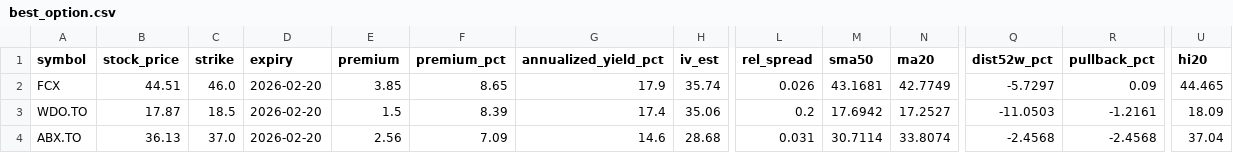
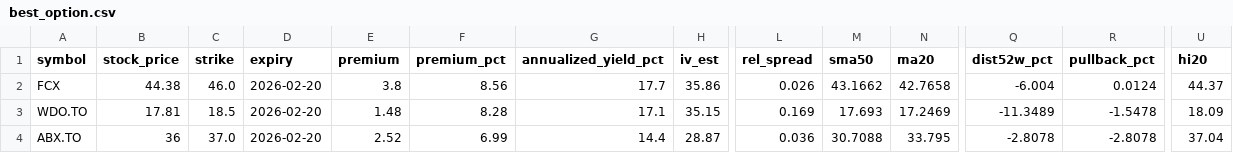
Before and after one commit to mingchen112001-crypto/csv-dashboard, a CSV file: data/best_option.csv, drawn as a sheet; only a part is shown, gaps mark what is left out; the diff covers the shown part only; the diff names each change by its address in the sheet, - before the commit and + after, or states it on an @@ line.

```diff
--- a/data/best_option.csv
+++ b/data/best_option.csv
-B2 (stock_price): 44.51
+B2 (stock_price): 44.38
-E2 (premium): 3.85
+E2 (premium): 3.8
-F2 (premium_pct): 8.65
+F2 (premium_pct): 8.56
-G2 (annualized_yield_pct): 17.9
+G2 (annualized_yield_pct): 17.7
-H2 (iv_est): 35.74
+H2 (iv_est): 35.86
-M2 (sma50): 43.1681
+M2 (sma50): 43.1662
-N2 (ma20): 42.7749
+N2 (ma20): 42.7658
-Q2 (dist52w_pct): -5.7297
+Q2 (dist52w_pct): -6.004
-R2 (pullback_pct): 0.09
+R2 (pullback_pct): 0.0124
-U2 (hi20): 44.465
+U2 (hi20): 44.37
-B3 (stock_price): 17.87
+B3 (stock_price): 17.81
-E3 (premium): 1.5
+E3 (premium): 1.48
-F3 (premium_pct): 8.39
+F3 (premium_pct): 8.28
-G3 (annualized_yield_pct): 17.4
+G3 (annualized_yield_pct): 17.1
-H3 (iv_est): 35.06
+H3 (iv_est): 35.15
-L3 (rel_spread): 0.2
+L3 (rel_spread): 0.169
-M3 (sma50): 17.6942
+M3 (sma50): 17.693
-N3 (ma20): 17.2527
+N3 (ma20): 17.2469
-Q3 (dist52w_pct): -11.0503
+Q3 (dist52w_pct): -11.3489
-R3 (pullback_pct): -1.2161
+R3 (pullback_pct): -1.5478
-B4 (stock_price): 36.13
+B4 (stock_price): 36
-E4 (premium): 2.56
+E4 (premium): 2.52
-F4 (premium_pct): 7.09
+F4 (premium_pct): 6.99
-G4 (annualized_yield_pct): 14.6
+G4 (annualized_yield_pct): 14.4
-H4 (iv_est): 28.68
+H4 (iv_est): 28.87
-L4 (rel_spread): 0.031
+L4 (rel_spread): 0.036
-M4 (sma50): 30.7114
+M4 (sma50): 30.7088
-N4 (ma20): 33.8074
+N4 (ma20): 33.795
-Q4 (dist52w_pct): -2.4568
+Q4 (dist52w_pct): -2.8078
-R4 (pullback_pct): -2.4568
+R4 (pullback_pct): -2.8078
```
Also changed, not shown: 23 edited cells elsewhere in this file, data/best_put.csv.
